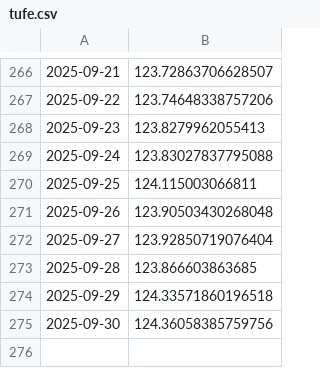
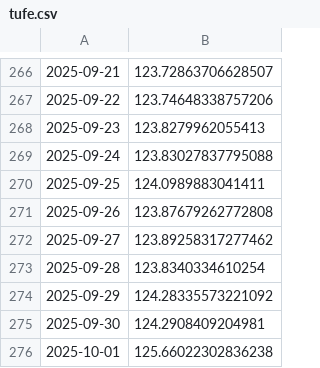
Before and after one commit to kaboya19/WebTufeMobile, a CSV file: assets/tufe.csv, drawn as a sheet; only a part is shown, gaps mark what is left out.

```diff
--- a/assets/tufe.csv
+++ b/assets/tufe.csv
@@ -269,7 +269,8 @@
 2025-09-24,123.83027837795088
-2025-09-25,124.115003066811
-2025-09-26,123.90503430268048
-2025-09-27,123.92850719076404
-2025-09-28,123.866603863685
-2025-09-29,124.33571860196518
-2025-09-30,124.36058385759756
+2025-09-25,124.0989883041411
+2025-09-26,123.87679262772808
+2025-09-27,123.89258317277462
+2025-09-28,123.8340334610254
+2025-09-29,124.28335573221092
+2025-09-30,124.2908409204981
+2025-10-01,125.66022302836238
```
Also changed, not shown: assets/gruplar.csv, assets/harcama_grupları.csv, 3 other files.
